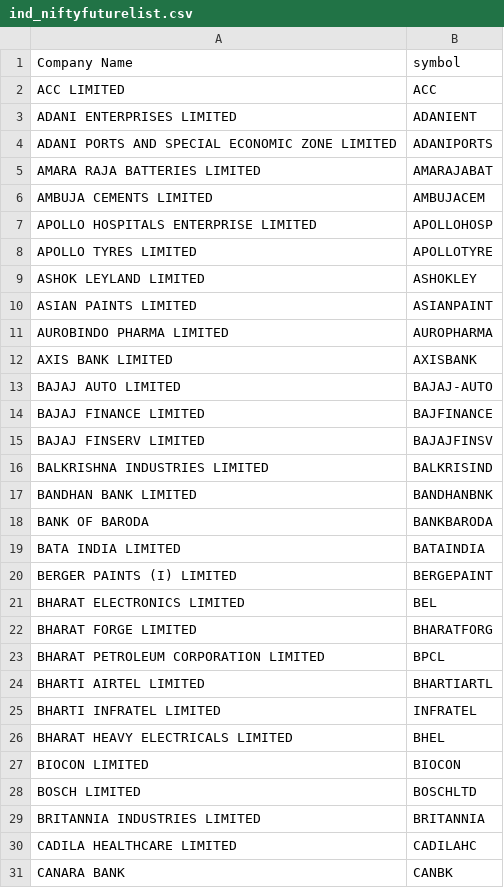
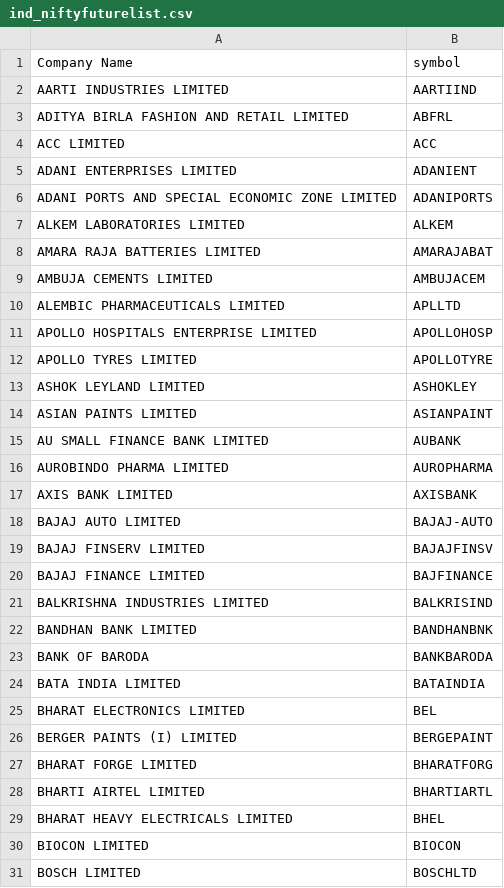
Before and after one commit to omarrohit20/rohit, a CSV file: src/data-import/nselist/ind_niftyfuturelist.csv, drawn as a sheet; only a part is shown; the shorter side is filled out with more unchanged rows; the diff covers the shown part only.

```diff
--- a/src/data-import/nselist/ind_niftyfuturelist.csv
+++ b/src/data-import/nselist/ind_niftyfuturelist.csv
@@ -1,2 +1,4 @@
 Company Name,symbol
+AARTI INDUSTRIES LIMITED,AARTIIND
+ADITYA BIRLA FASHION AND RETAIL LIMITED,ABFRL
 ACC LIMITED,ACC
@@ -4,4 +6,6 @@ ADANI ENTERPRISES LIMITED,ADANIENT
 ADANI PORTS AND SPECIAL ECONOMIC ZONE LIMITED,ADANIPORTS
+ALKEM LABORATORIES LIMITED,ALKEM
 AMARA RAJA BATTERIES LIMITED,AMARAJABAT
 AMBUJA CEMENTS LIMITED,AMBUJACEM
+ALEMBIC PHARMACEUTICALS LIMITED,APLLTD
 APOLLO HOSPITALS ENTERPRISE LIMITED,APOLLOHOSP
@@ -10,2 +14,3 @@ ASHOK LEYLAND LIMITED,ASHOKLEY
 ASIAN PAINTS LIMITED,ASIANPAINT
+AU SMALL FINANCE BANK LIMITED,AUBANK
 AUROBINDO PHARMA LIMITED,AUROPHARMA
@@ -13,4 +18,4 @@ AXIS BANK LIMITED,AXISBANK
 BAJAJ AUTO LIMITED,BAJAJ-AUTO
+BAJAJ FINSERV LIMITED,BAJAJFINSV
 BAJAJ FINANCE LIMITED,BAJFINANCE
-BAJAJ FINSERV LIMITED,BAJAJFINSV
 BALKRISHNA INDUSTRIES LIMITED,BALKRISIND
@@ -19,8 +24,6 @@ BANK OF BARODA,BANKBARODA
 BATA INDIA LIMITED,BATAINDIA
+BHARAT ELECTRONICS LIMITED,BEL
 BERGER PAINTS (I) LIMITED,BERGEPAINT
-BHARAT ELECTRONICS LIMITED,BEL
 BHARAT FORGE LIMITED,BHARATFORG
-BHARAT PETROLEUM CORPORATION LIMITED,BPCL
 BHARTI AIRTEL LIMITED,BHARTIARTL
-BHARTI INFRATEL LIMITED,INFRATEL
 BHARAT HEAVY ELECTRICALS LIMITED,BHEL
```
Also changed, not shown: 33 added rows, 4 removed rows and 22 moved rows elsewhere in this file, 11 other files.
